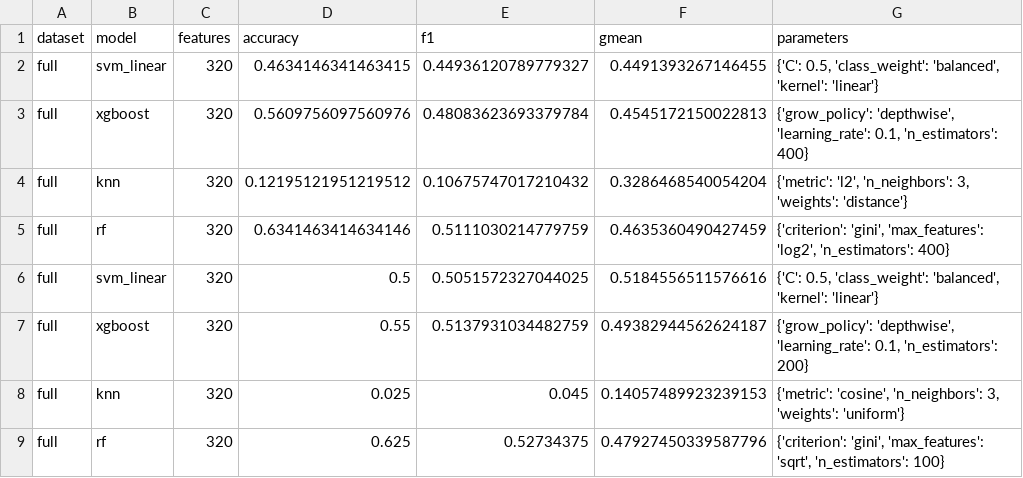
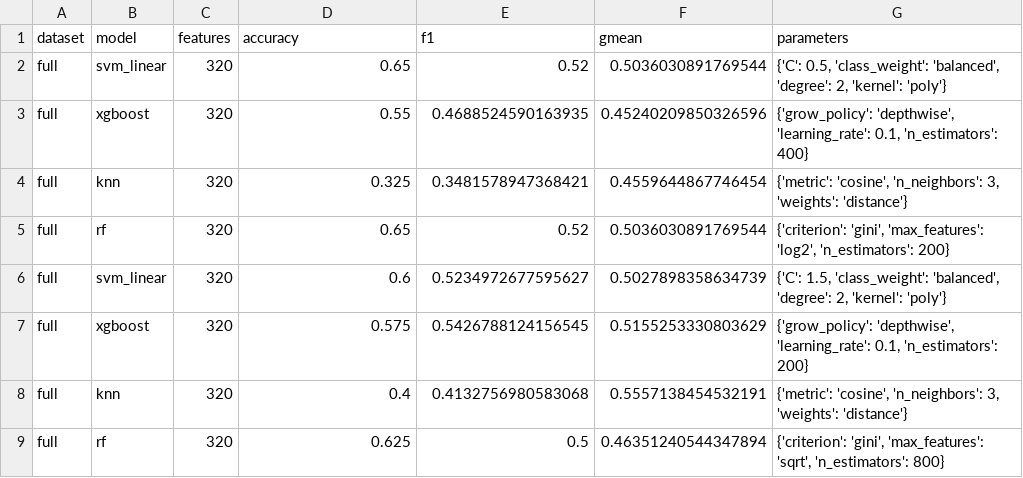
Before and after one commit to JornezMM/PDAIvolution, a CSV file: notebooks/datasets/all_results_smote_amp.csv, drawn as a sheet; only a part is shown; the diff covers the shown part only.

```diff
--- a/notebooks/datasets/all_results_smote_amp.csv
+++ b/notebooks/datasets/all_results_smote_amp.csv
@@ -1,9 +1,9 @@
 dataset,model,features,accuracy,f1,gmean,parameters
-full,svm_linear,320,0.4634146341463415,0.44936120789779327,0.4491393267146455,"{'C': 0.5, 'class_weight': 'balanced', 'kernel': 'linear'}"
-full,xgboost,320,0.5609756097560976,0.48083623693379784,0.4545172150022813,"{'grow_policy': 'depthwise', 'learning_rate': 0.1, 'n_estimators': 400}"
-full,knn,320,0.12195121951219512,0.10675747017210432,0.3286468540054204,"{'metric': 'l2', 'n_neighbors': 3, 'weights': 'distance'}"
-full,rf,320,0.6341463414634146,0.5111030214779759,0.4635360490427459,"{'criterion': 'gini', 'max_features': 'log2', 'n_estimators': 400}"
-full,svm_linear,320,0.5,0.5051572327044025,0.5184556511576616,"{'C': 0.5, 'class_weight': 'balanced', 'kernel': 'linear'}"
-full,xgboost,320,0.55,0.5137931034482759,0.49382944562624187,"{'grow_policy': 'depthwise', 'learning_rate': 0.1, 'n_estimators': 200}"
-full,knn,320,0.025,0.045,0.14057489923239153,"{'metric': 'cosine', 'n_neighbors': 3, 'weights': 'uniform'}"
-full,rf,320,0.625,0.52734375,0.47927450339587796,"{'criterion': 'gini', 'max_features': 'sqrt', 'n_estimators': 100}"
+full,svm_linear,320,0.65,0.52,0.5036030891769544,"{'C': 0.5, 'class_weight': 'balanced', 'degree': 2, 'kernel': 'poly'}"
+full,xgboost,320,0.55,0.4688524590163935,0.45240209850326596,"{'grow_policy': 'depthwise', 'learning_rate': 0.1, 'n_estimators': 400}"
+full,knn,320,0.325,0.3481578947368421,0.4559644867746454,"{'metric': 'cosine', 'n_neighbors': 3, 'weights': 'distance'}"
+full,rf,320,0.65,0.52,0.5036030891769544,"{'criterion': 'gini', 'max_features': 'log2', 'n_estimators': 200}"
+full,svm_linear,320,0.6,0.5234972677595627,0.5027898358634739,"{'C': 1.5, 'class_weight': 'balanced', 'degree': 2, 'kernel': 'poly'}"
+full,xgboost,320,0.575,0.5426788124156545,0.5155253330803629,"{'grow_policy': 'depthwise', 'learning_rate': 0.1, 'n_estimators': 200}"
+full,knn,320,0.4,0.4132756980583068,0.5557138454532191,"{'metric': 'cosine', 'n_neighbors': 3, 'weights': 'distance'}"
+full,rf,320,0.625,0.5,0.46351240544347894,"{'criterion': 'gini', 'max_features': 'sqrt', 'n_estimators': 800}"
```
Also changed, not shown: 48 edited cells elsewhere in this file, notebooks/datasets/all_results_ros_amp.csv, notebooks/datasets/all_results_ros_lent.csv, 2 other files.
